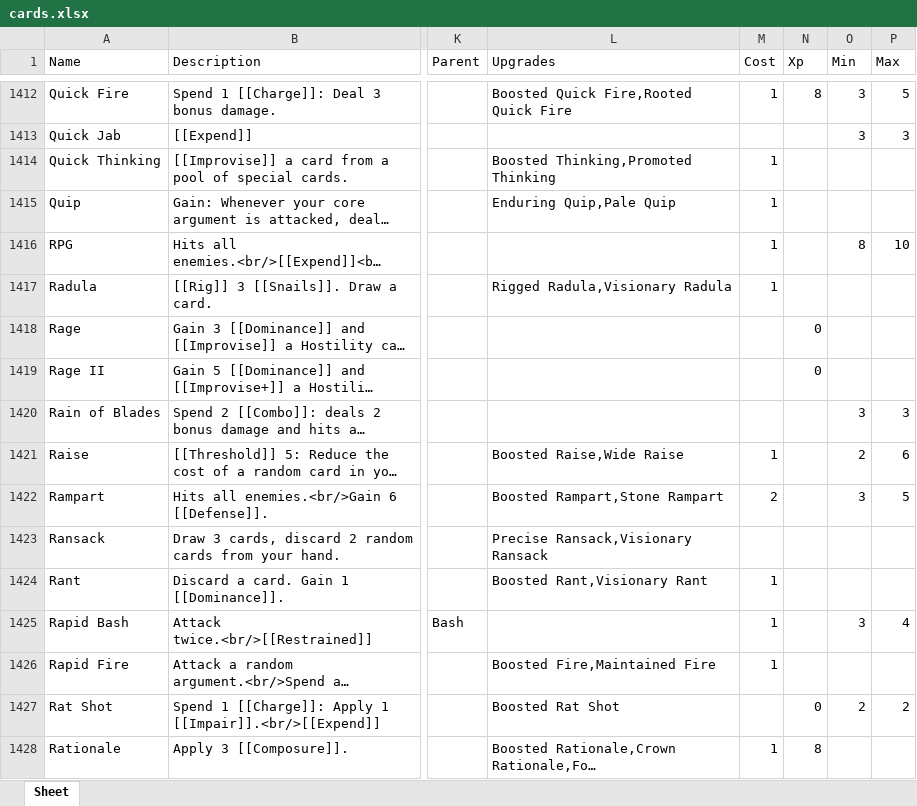
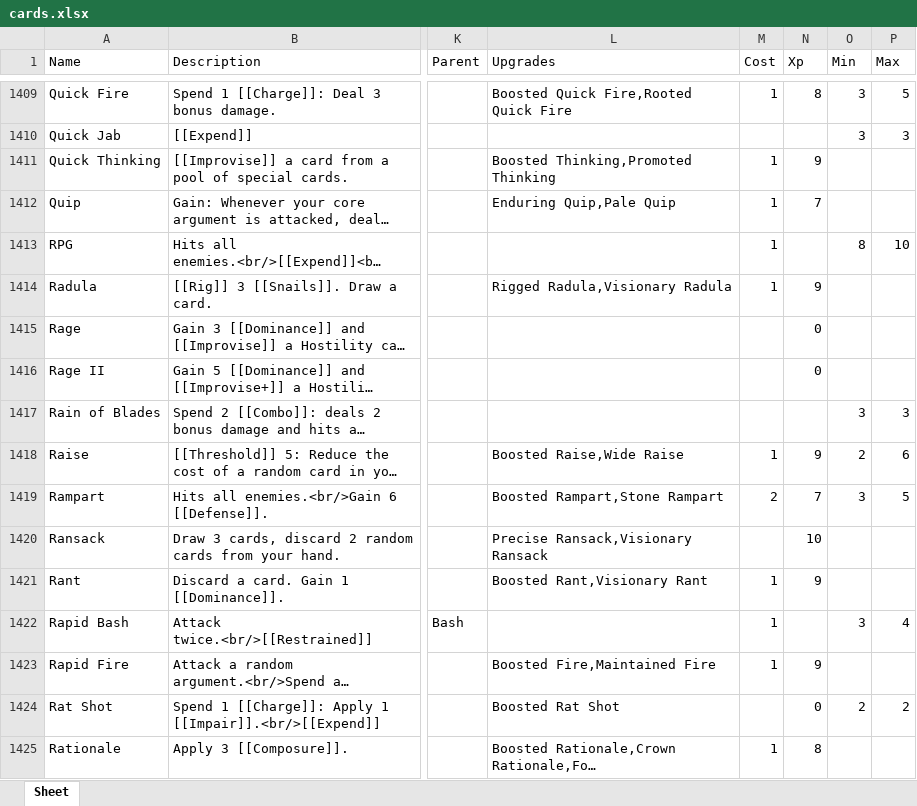
Before and after one commit to Aurelain/GriftlandsWiki, an Excel workbook: sheets/cards.xlsx, sheet Sheet, drawn as a sheet; only a part is shown, gaps mark what is left out; long unchanged cells end in …; values as stored, in another font and other column widths than the file's, no borders; addresses are those after the commit; the diff covers the shown part only; the diff names each change by its address in the sheet, - before the commit and + after, or states it on an @@ line.

```diff
--- a/sheets/cards.xlsx (sheet Sheet)
+++ b/sheets/cards.xlsx (sheet Sheet)
-N1411 (Xp): (empty)
+N1411 (Xp): 9
-N1412 (Xp): (empty)
+N1412 (Xp): 7
-N1414 (Xp): (empty)
+N1414 (Xp): 9
-N1418 (Xp): (empty)
+N1418 (Xp): 9
-N1419 (Xp): (empty)
+N1419 (Xp): 7
-N1420 (Xp): (empty)
+N1420 (Xp): 10
-N1421 (Xp): (empty)
+N1421 (Xp): 9
-N1423 (Xp): (empty)
+N1423 (Xp): 9
```
Also changed, not shown: 3 removed rows and 459 edited cells elsewhere in this sheet, 5 other files.
